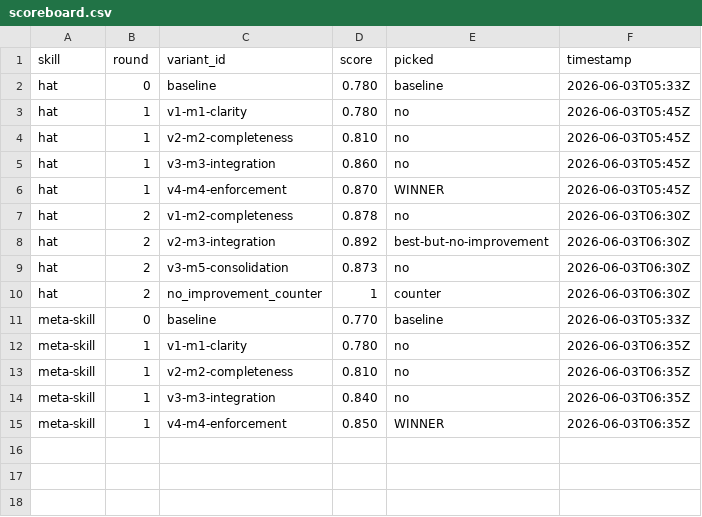
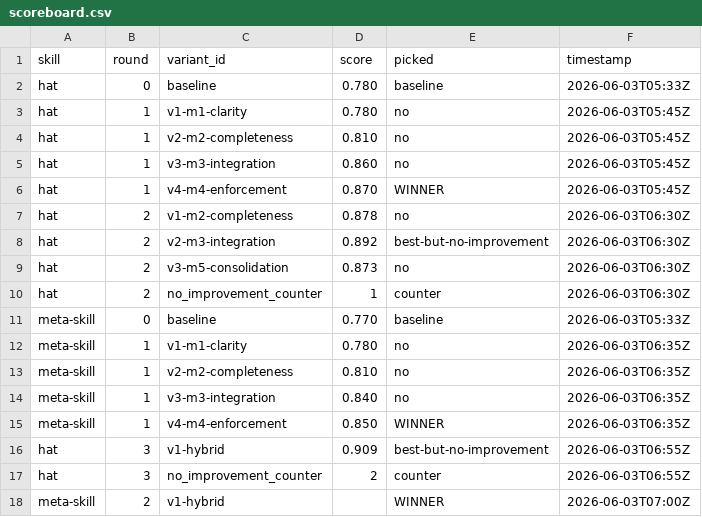
Before and after one commit to YeomanYe/skills, a CSV file: .experiment-state/darwin/scoreboard.csv, drawn as a sheet; the diff names each change by its address in the sheet, - before the commit and + after, or states it on an @@ line.

Commit message:
darwin(meta-skill): r2 — winner v1-hybrid (+0.065)
Hybrid absorbs r1 v4 enforcement + v3 integration + v2 edge cases:
- baseline (r1 winner): 0.850 (5-dim weighted)
- v1-hybrid:            +0.065 → improved

Adds inline Manifest JSON Schema, 4-command skillshare contract,
exp-sum→meta signal schema (stage_switch/drift_detected),
ASCII flow diagram, 5 edge cases (monorepo/submodule/corrupt
manifest/opt-out/7d cooldown). Red Flags 12→15, all baseline
enforcement layer preserved.

```diff
--- a/.experiment-state/darwin/scoreboard.csv
+++ b/.experiment-state/darwin/scoreboard.csv
+row 16: hat | 3 | v1-hybrid | 0.909 | best-but-no-improvement | 2026-06-03T06:55Z
+row 17: hat | 3 | no_improvement_counter | 2 | counter | 2026-06-03T06:55Z
+row 18: meta-skill | 2 | v1-hybrid |  | WINNER | 2026-06-03T07:00Z
```
Also changed, not shown: 10 other files.
